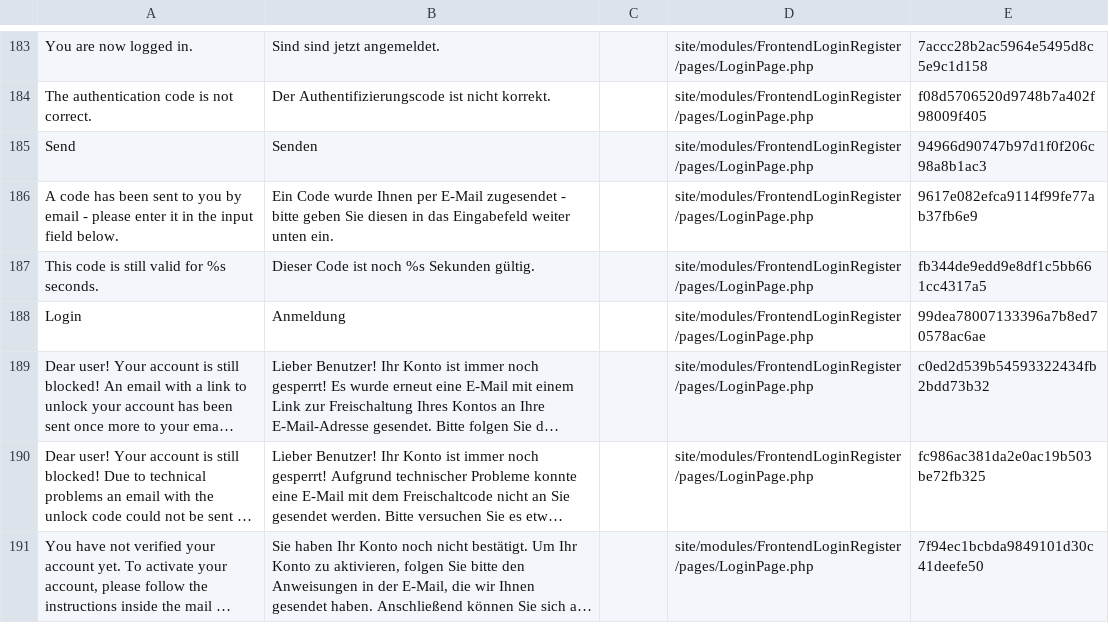
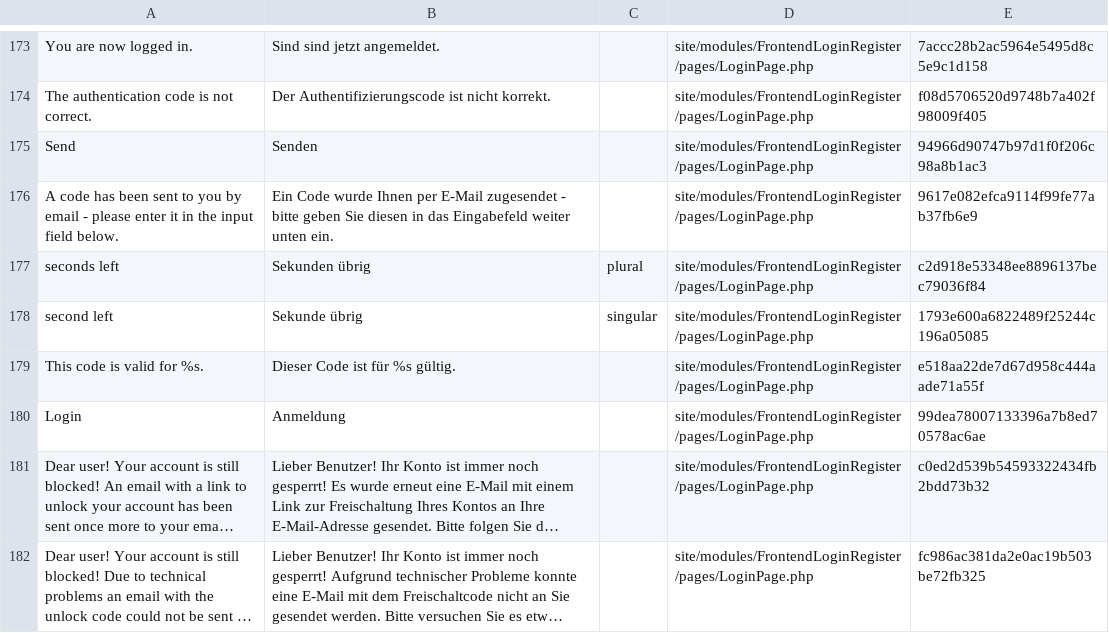
Before and after one commit to juergenweb/FrontendLoginRegister, a CSV file: languages/de.csv, drawn as a sheet; only a part is shown, gaps mark what is left out; the shorter side is filled out with more unchanged rows; long unchanged cells end in …; the diff covers the shown part only.

```diff
--- a/languages/de.csv
+++ b/languages/de.csv
@@ -186,3 +176,5 @@ Send,Senden,,site/modules/FrontendLoginRegister/pages/LoginPage.php,94966d90747b
 "A code has been sent to you by email - please enter it in the input field below.","Ein Code wurde Ihnen per E-Mail zugesendet - bitte geben Sie diesen in das Eingabefeld weiter unten ein.",,site/modules/FrontendLoginRegister/pages/LoginPage.php,9617e082efca9114f99fe77ab37fb6e9
-"This code is still valid for %s seconds.","Dieser Code ist noch %s Sekunden gültig.",,site/modules/FrontendLoginRegister/pages/LoginPage.php,fb344de9edd9e8df1c5bb661cc4317a5
+"seconds left","Sekunden übrig",plural,site/modules/FrontendLoginRegister/pages/LoginPage.php,c2d918e53348ee8896137bec79036f84
+"second left","Sekunde übrig",singular,site/modules/FrontendLoginRegister/pages/LoginPage.php,1793e600a6822489f25244c196a05085
+"This code is valid for %s.","Dieser Code ist für %s gültig.",,site/modules/FrontendLoginRegister/pages/LoginPage.php,e518aa22de7d67d958c444aade71a55f
 Login,Anmeldung,,site/modules/FrontendLoginRegister/pages/LoginPage.php,99dea78007133396a7b8ed70578ac6ae
```
Also changed, not shown: 6 added rows and 16 removed rows elsewhere in this file.
